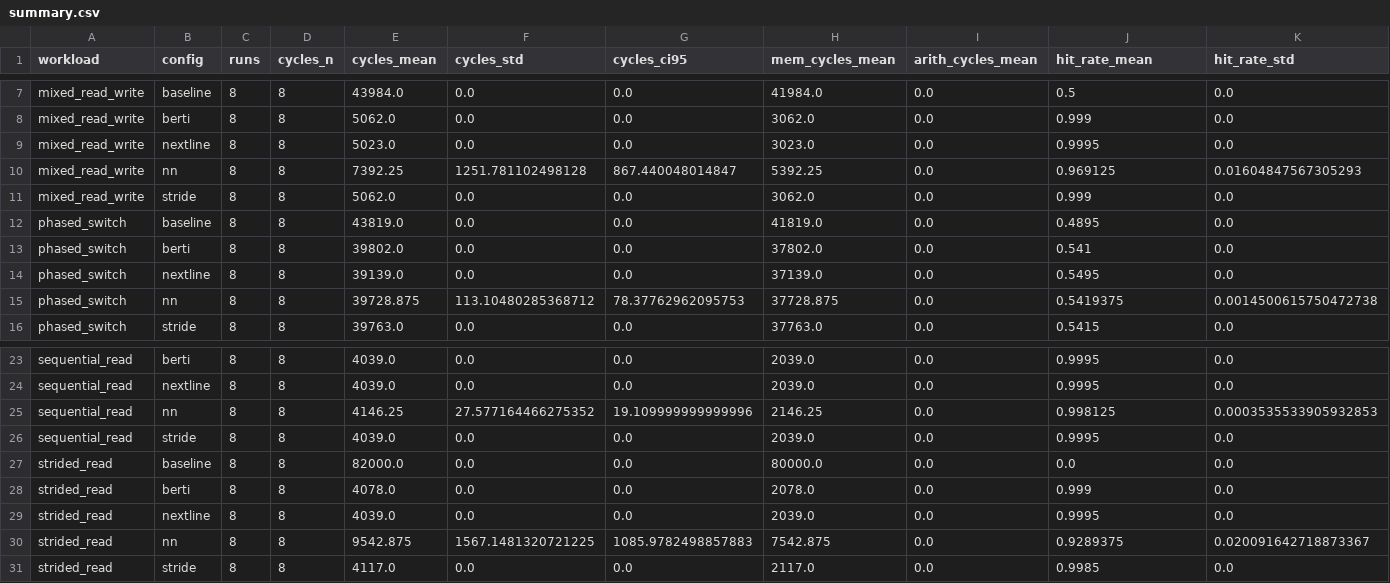
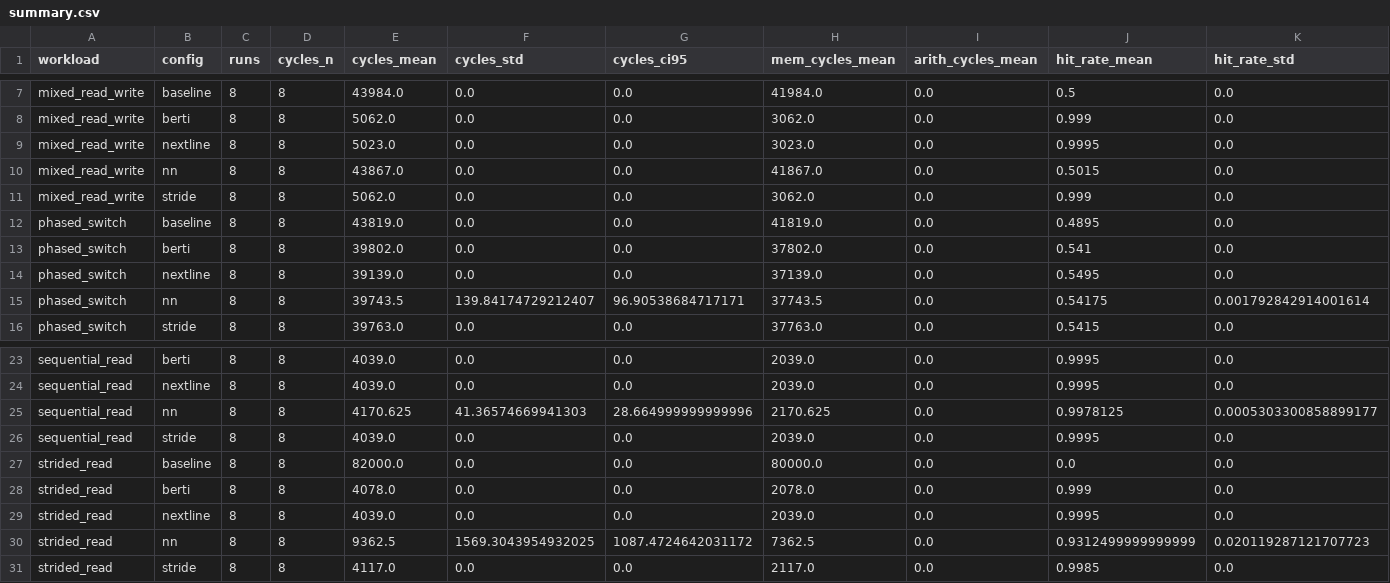
Before and after one commit to algosolltd/nncpu, a CSV file: results/exp_baselines_synth/summary.csv, drawn as a sheet; only a part is shown, gaps mark what is left out; removed rows and columns are numbered as before the commit, all else as after; rows hold the shown columns only; the diff names each change by its address in the sheet, - before the commit and + after, or states it on an @@ line.

```diff
--- a/results/exp_baselines_synth/summary.csv
+++ b/results/exp_baselines_synth/summary.csv
-row 10: mixed_read_write | nn | 8 | 8 | 7392.25 | 1251.781102498128 | 867.440048014847 | 5392.25 | 0.0 | 0.969125 | 0.01604847567305293
+row 10: mixed_read_write | nn | 8 | 8 | 43867.0 | 0.0 | 0.0 | 41867.0 | 0.0 | 0.5015 | 0.0
-row 15: phased_switch | nn | 8 | 8 | 39728.875 | 113.10480285368712 | 78.37762962095753 | 37728.875 | 0.0 | 0.5419375 | 0.0014500615750472738
+row 15: phased_switch | nn | 8 | 8 | 39743.5 | 139.84174729212407 | 96.90538684717171 | 37743.5 | 0.0 | 0.54175 | 0.001792842914001614
-row 25: sequential_read | nn | 8 | 8 | 4146.25 | 27.577164466275352 | 19.109999999999996 | 2146.25 | 0.0 | 0.998125 | 0.0003535533905932853
+row 25: sequential_read | nn | 8 | 8 | 4170.625 | 41.36574669941303 | 28.664999999999996 | 2170.625 | 0.0 | 0.9978125 | 0.0005303300858899177
-row 30: strided_read | nn | 8 | 8 | 9542.875 | 1567.1481320721225 | 1085.9782498857883 | 7542.875 | 0.0 | 0.9289375 | 0.020091642718873367
+row 30: strided_read | nn | 8 | 8 | 9362.5 | 1569.3043954932025 | 1087.4724642031172 | 7362.5 | 0.0 | 0.9312499999999999 | 0.020119287121707723
```
Also changed, not shown: results/exp_baselines/runs.csv, results/exp_baselines/summary.csv, 8 other files.
